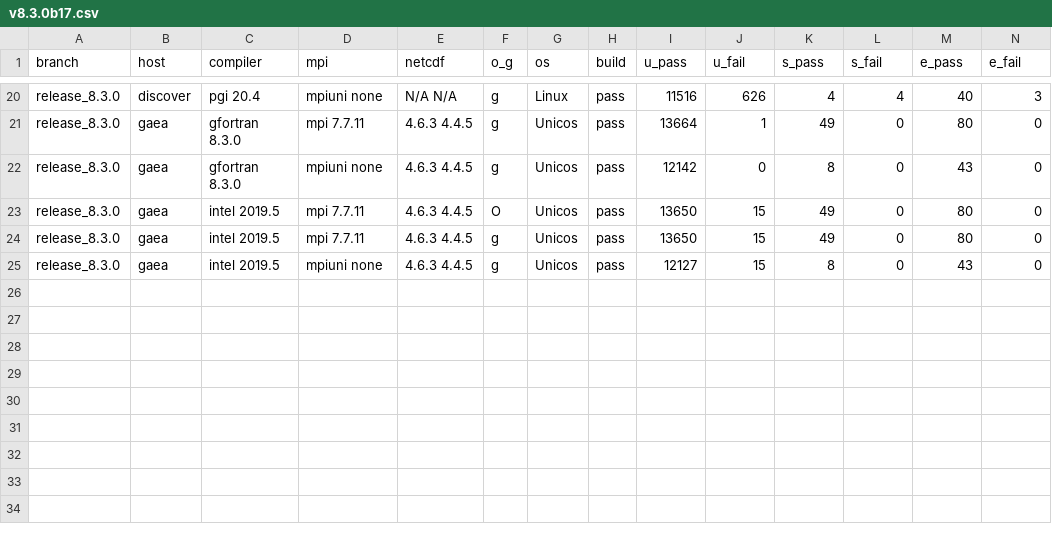
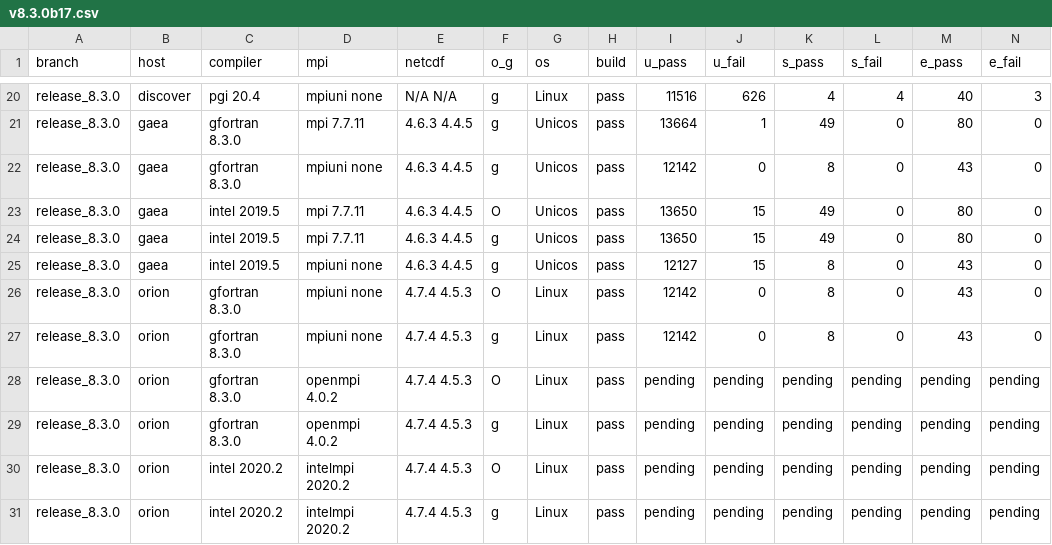
Before and after one commit to esmf-org/esmf-test-summary-2022-07, a CSV file: release_8.3.0/v8.3.0b17.csv, drawn as a sheet; only a part is shown, gaps mark what is left out; rows hold the shown columns only; the diff names each change by its address in the sheet, - before the commit and + after, or states it on an @@ line.

Commit message:
'updated summary for hash v8.3.0b17 on release/8.3.0'

```diff
--- a/release_8.3.0/v8.3.0b17.csv
+++ b/release_8.3.0/v8.3.0b17.csv
+row 26: release_8.3.0 | orion | gfortran 8.3.0 | mpiuni none | 4.7.4 4.5.3 | O | Linux | pass | 12142 | 0 | 8 | 0 | 43 | 0
+row 27: release_8.3.0 | orion | gfortran 8.3.0 | mpiuni none | 4.7.4 4.5.3 | g | Linux | pass | 12142 | 0 | 8 | 0 | 43 | 0
+row 28: release_8.3.0 | orion | gfortran 8.3.0 | openmpi 4.0.2 | 4.7.4 4.5.3 | O | Linux | pass | pending | pending | pending | pending | pending | pending
+row 29: release_8.3.0 | orion | gfortran 8.3.0 | openmpi 4.0.2 | 4.7.4 4.5.3 | g | Linux | pass | pending | pending | pending | pending | pending | pending
+row 30: release_8.3.0 | orion | intel 2020.2 | intelmpi 2020.2 | 4.7.4 4.5.3 | O | Linux | pass | pending | pending | pending | pending | pending | pending
+row 31: release_8.3.0 | orion | intel 2020.2 | intelmpi 2020.2 | 4.7.4 4.5.3 | g | Linux | pass | pending | pending | pending | pending | pending | pending
```
Also changed, not shown: 2 other files.
